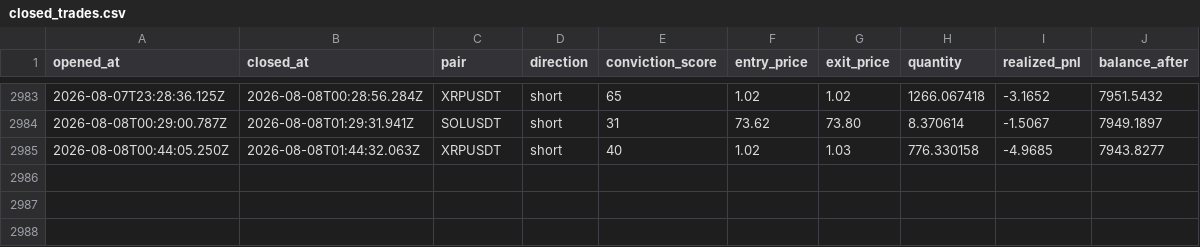
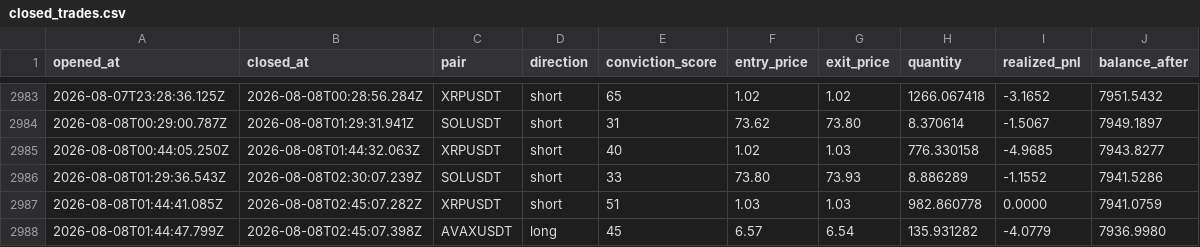
Before and after one commit to wisdomkings001/continuity, a CSV file: agent/data/closed_trades.csv, drawn as a sheet; only a part is shown, gaps mark what is left out; the diff names each change by its address in the sheet, - before the commit and + after, or states it on an @@ line.

Commit message:
Continuity P&L sync — 2026-08-08T03:00:07.000Z

```diff
--- a/agent/data/closed_trades.csv
+++ b/agent/data/closed_trades.csv
+row 2986: 2026-08-08T01:29:36.543Z | 2026-08-08T02:30:07.239Z | SOLUSDT | short | 33 | 73.80 | 73.93 | 8.886289 | -1.1552 | 7941.5286
+row 2987: 2026-08-08T01:44:41.085Z | 2026-08-08T02:45:07.282Z | XRPUSDT | short | 51 | 1.03 | 1.03 | 982.860778 | 0.0000 | 7941.0759
+row 2988: 2026-08-08T01:44:47.799Z | 2026-08-08T02:45:07.398Z | AVAXUSDT | long | 45 | 6.57 | 6.54 | 135.931282 | -4.0779 | 7936.9980
```
